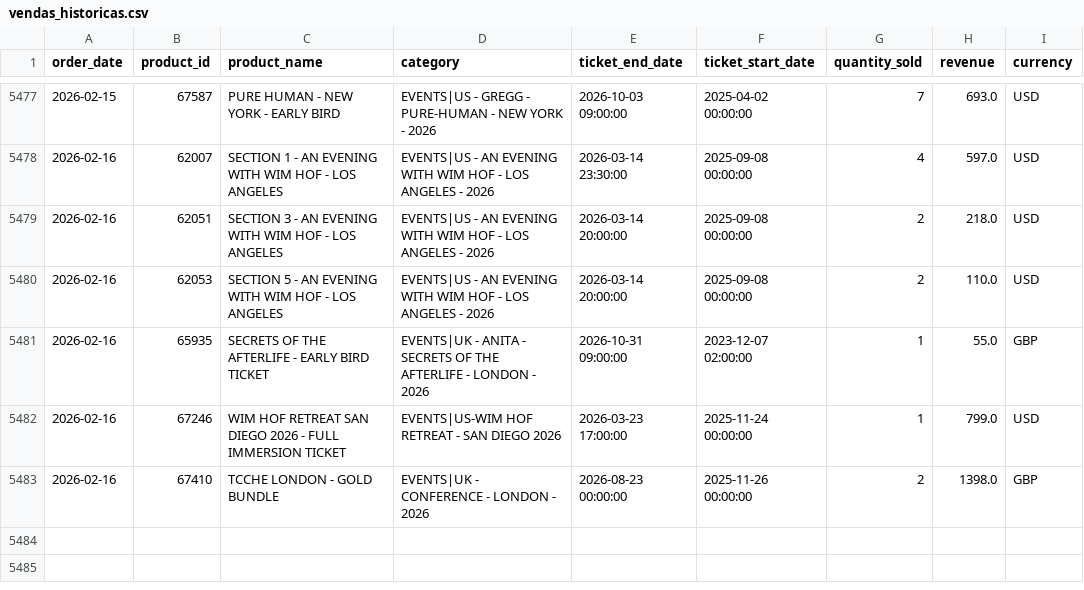
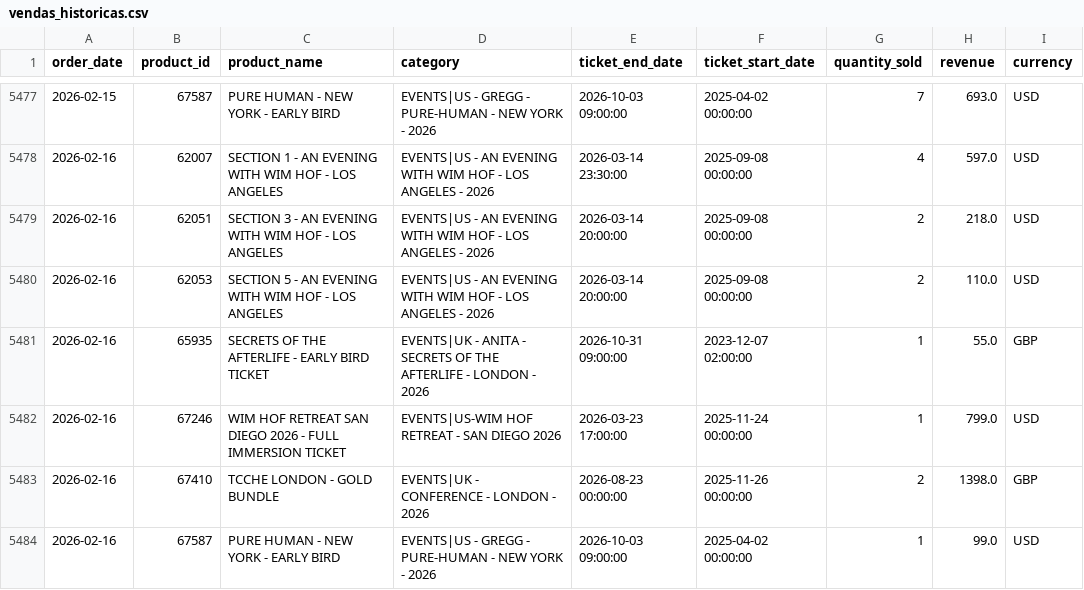
Before and after one commit to rapha1908/prediction, a CSV file: vendas_historicas.csv, drawn as a sheet; only a part is shown, gaps mark what is left out.

Commit message:
Add all orders data integration in dashboard.py and db.py
- Implemented a new function in db.py to load all individual orders for display in the dashboard, including error handling for loading failures.
- Enhanced dashboard.py to include a new section for displaying all orders with search and pagination features.
- Added filtering capabilities for order data based on various criteria, improving user interaction and data accessibility.
- Updated the layout to accommodate the new orders table, ensuring a cohesive presentation alongside existing metrics.

```diff
--- a/vendas_historicas.csv
+++ b/vendas_historicas.csv
@@ -5483 +5483,2 @@ order_date,product_id,product_name,category,ticket_end_date,ticket_start_date,qu
 2026-02-16,67410,TCCHE LONDON - GOLD BUNDLE,EVENTS|UK - CONFERENCE - LONDON - 2026,2026-08-23 00:00:00,2025-11-26 00:00:00,2,1398.0,GBP
+2026-02-16,67587,PURE HUMAN - NEW YORK - EARLY BIRD,EVENTS|US - GREGG - PURE-HUMAN - NEW YORK - 2026,2026-10-03 09:00:00,2025-04-02 00:00:00,1,99.0,USD
```
Also changed, not shown: metricas_modelos.csv, previsoes_vendas.csv, 4 other files.
